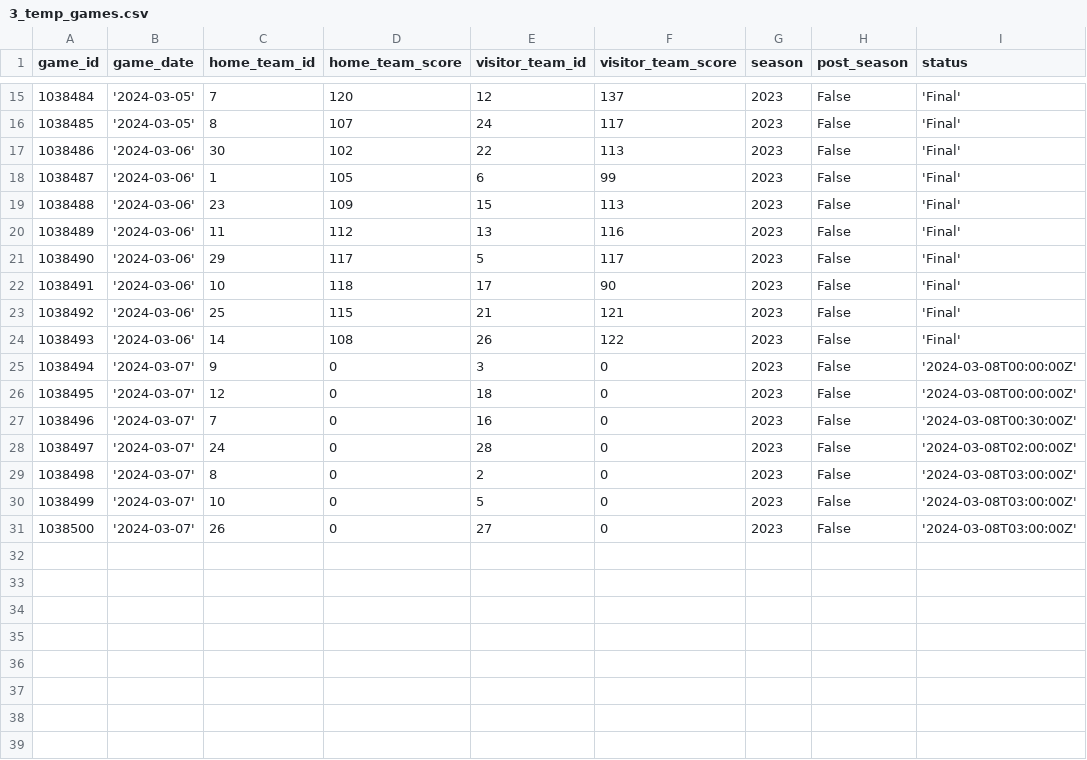
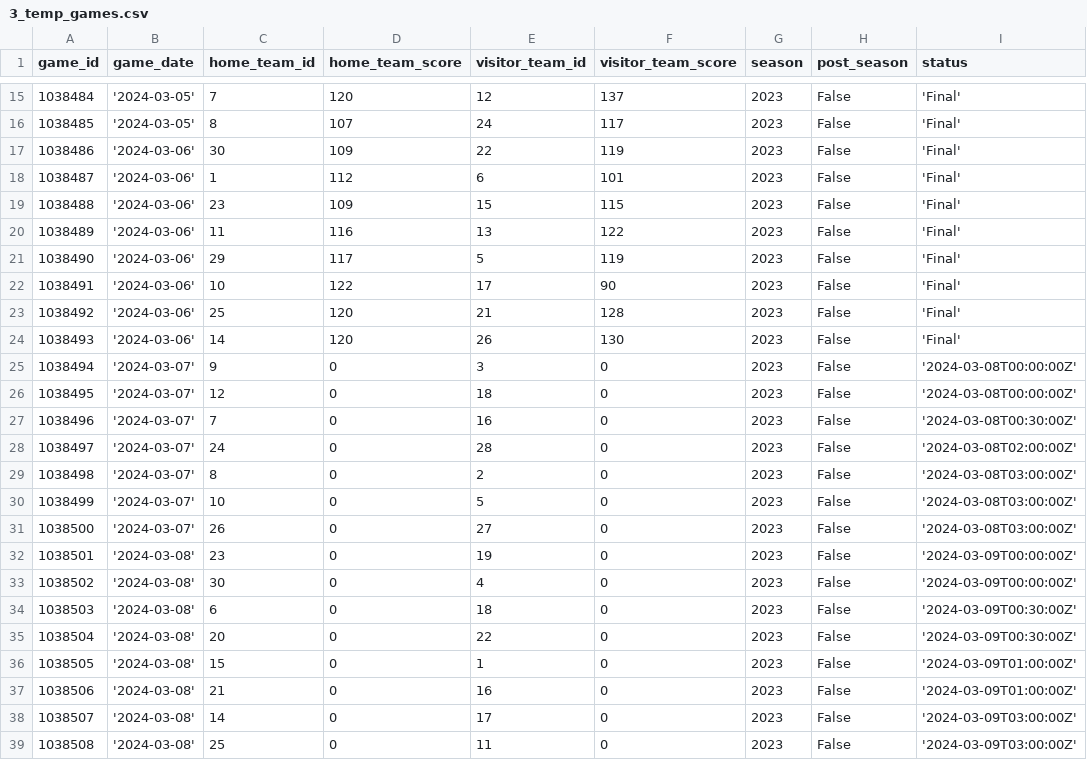
Before and after one commit to corey-cheung/nba-basketball-orchestration, a CSV file: include/ingestion/python/temp/3_temp_games.csv, drawn as a sheet; only a part is shown, gaps mark what is left out.

```diff
--- a/include/ingestion/python/temp/3_temp_games.csv
+++ b/include/ingestion/python/temp/3_temp_games.csv
@@ -16,10 +16,10 @@ game_id,game_date,home_team_id,home_team_score,visitor_team_id,visitor_team_scor
 1038485,'2024-03-05',8,107,24,117,2023,False,'Final'
-1038486,'2024-03-06',30,102,22,113,2023,False,'Final'
-1038487,'2024-03-06',1,105,6,99,2023,False,'Final'
-1038488,'2024-03-06',23,109,15,113,2023,False,'Final'
-1038489,'2024-03-06',11,112,13,116,2023,False,'Final'
-1038490,'2024-03-06',29,117,5,117,2023,False,'Final'
-1038491,'2024-03-06',10,118,17,90,2023,False,'Final'
-1038492,'2024-03-06',25,115,21,121,2023,False,'Final'
-1038493,'2024-03-06',14,108,26,122,2023,False,'Final'
+1038486,'2024-03-06',30,109,22,119,2023,False,'Final'
+1038487,'2024-03-06',1,112,6,101,2023,False,'Final'
+1038488,'2024-03-06',23,109,15,115,2023,False,'Final'
+1038489,'2024-03-06',11,116,13,122,2023,False,'Final'
+1038490,'2024-03-06',29,117,5,119,2023,False,'Final'
+1038491,'2024-03-06',10,122,17,90,2023,False,'Final'
+1038492,'2024-03-06',25,120,21,128,2023,False,'Final'
+1038493,'2024-03-06',14,120,26,130,2023,False,'Final'
 1038494,'2024-03-07',9,0,3,0,2023,False,'2024-03-08T00:00:00Z'
@@ -31 +31,9 @@ game_id,game_date,home_team_id,home_team_score,visitor_team_id,visitor_team_scor
 1038500,'2024-03-07',26,0,27,0,2023,False,'2024-03-08T03:00:00Z'
+1038501,'2024-03-08',23,0,19,0,2023,False,'2024-03-09T00:00:00Z'
+1038502,'2024-03-08',30,0,4,0,2023,False,'2024-03-09T00:00:00Z'
+1038503,'2024-03-08',6,0,18,0,2023,False,'2024-03-09T00:30:00Z'
+1038504,'2024-03-08',20,0,22,0,2023,False,'2024-03-09T00:30:00Z'
+1038505,'2024-03-08',15,0,1,0,2023,False,'2024-03-09T01:00:00Z'
+1038506,'2024-03-08',21,0,16,0,2023,False,'2024-03-09T01:00:00Z'
+1038507,'2024-03-08',14,0,17,0,2023,False,'2024-03-09T03:00:00Z'
+1038508,'2024-03-08',25,0,11,0,2023,False,'2024-03-09T03:00:00Z'
```
Also changed, not shown: include/ingestion/python/temp/4_temp_box_scores.csv.
